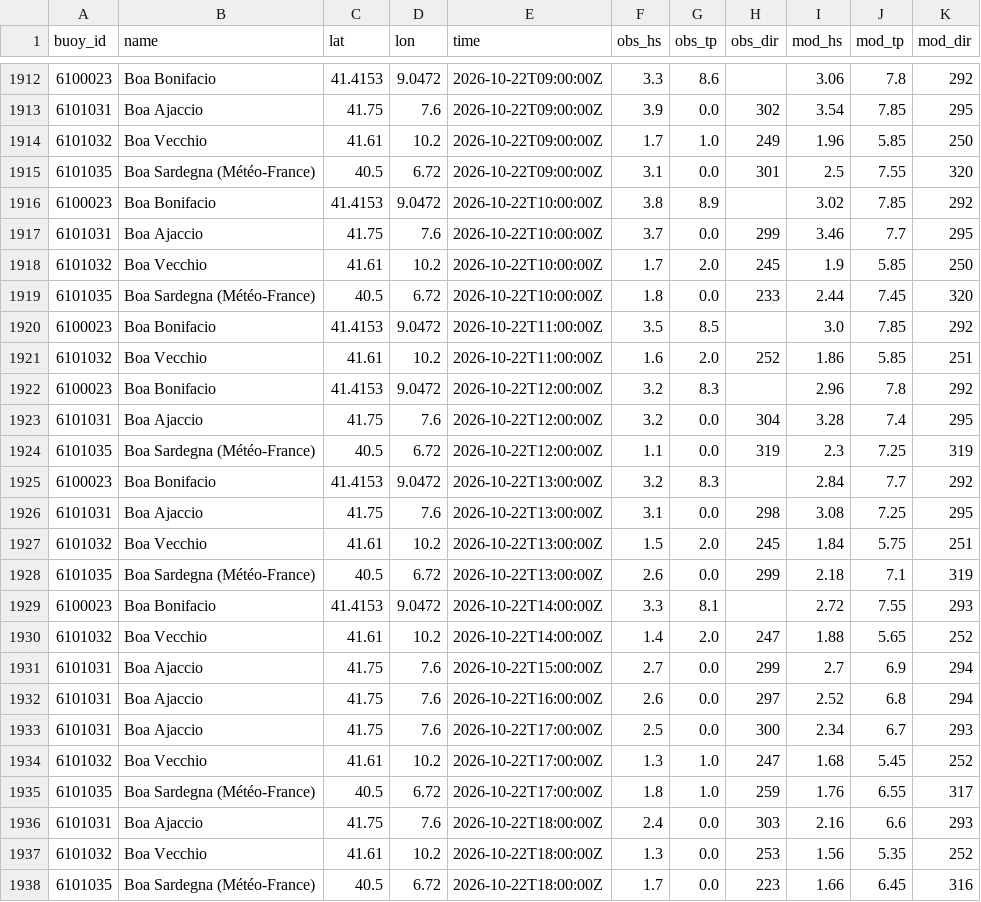
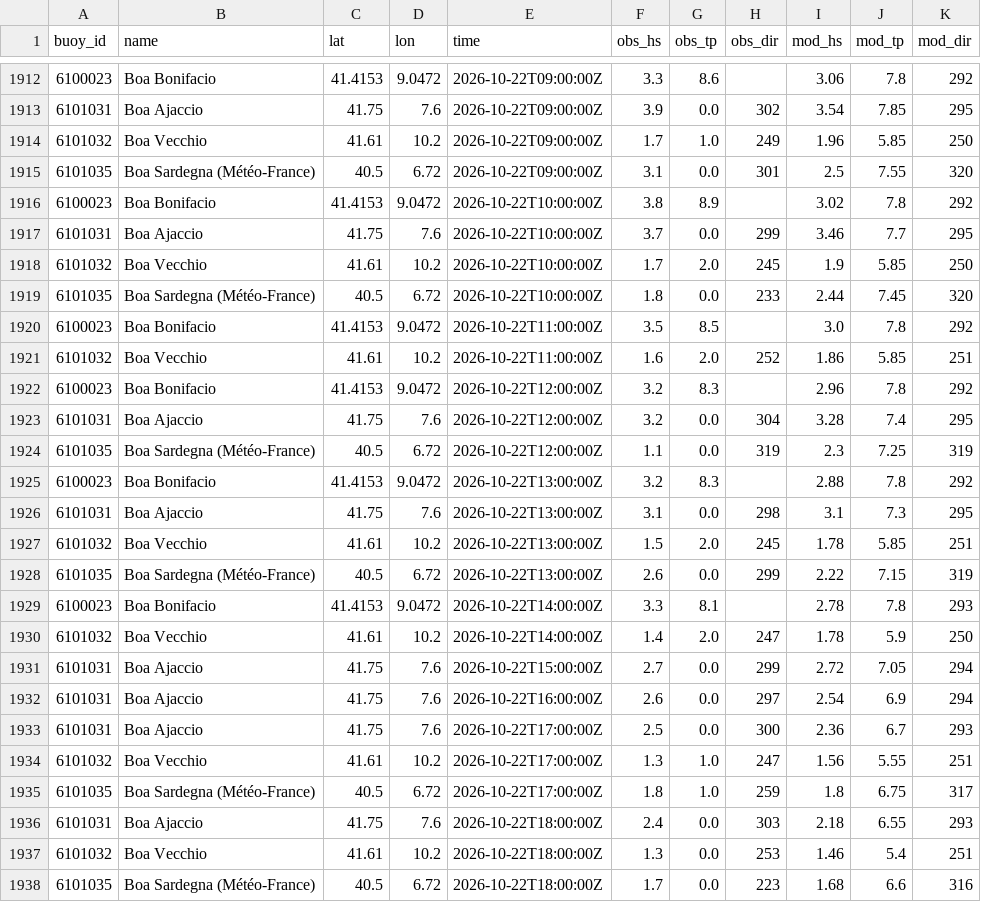
Before and after one commit to devskip/waves, a CSV file: buoy_history.csv, drawn as a sheet; only a part is shown, gaps mark what is left out; the diff covers the shown part only.

```diff
--- a/buoy_history.csv
+++ b/buoy_history.csv
@@ -1915,3 +1915,3 @@ buoy_id,name,lat,lon,time,obs_hs,obs_tp,obs_dir,mod_hs,mod_tp,mod_dir
 6101035,Boa Sardegna (Météo-France),40.5,6.72,2026-10-22T09:00:00Z,3.1,0.0,301,2.5,7.55,320
-6100023,Boa Bonifacio,41.4153,9.0472,2026-10-22T10:00:00Z,3.8,8.9,,3.02,7.85,292
+6100023,Boa Bonifacio,41.4153,9.0472,2026-10-22T10:00:00Z,3.8,8.9,,3.02,7.8,292
 6101031,Boa Ajaccio,41.75,7.6,2026-10-22T10:00:00Z,3.7,0.0,299,3.46,7.7,295
@@ -1919,3 +1919,3 @@ buoy_id,name,lat,lon,time,obs_hs,obs_tp,obs_dir,mod_hs,mod_tp,mod_dir
 6101035,Boa Sardegna (Météo-France),40.5,6.72,2026-10-22T10:00:00Z,1.8,0.0,233,2.44,7.45,320
-6100023,Boa Bonifacio,41.4153,9.0472,2026-10-22T11:00:00Z,3.5,8.5,,3.0,7.85,292
+6100023,Boa Bonifacio,41.4153,9.0472,2026-10-22T11:00:00Z,3.5,8.5,,3.0,7.8,292
 6101032,Boa Vecchio,41.61,10.2,2026-10-22T11:00:00Z,1.6,2.0,252,1.86,5.85,251
@@ -1924,15 +1924,15 @@ buoy_id,name,lat,lon,time,obs_hs,obs_tp,obs_dir,mod_hs,mod_tp,mod_dir
 6101035,Boa Sardegna (Météo-France),40.5,6.72,2026-10-22T12:00:00Z,1.1,0.0,319,2.3,7.25,319
-6100023,Boa Bonifacio,41.4153,9.0472,2026-10-22T13:00:00Z,3.2,8.3,,2.84,7.7,292
-6101031,Boa Ajaccio,41.75,7.6,2026-10-22T13:00:00Z,3.1,0.0,298,3.08,7.25,295
-6101032,Boa Vecchio,41.61,10.2,2026-10-22T13:00:00Z,1.5,2.0,245,1.84,5.75,251
-6101035,Boa Sardegna (Météo-France),40.5,6.72,2026-10-22T13:00:00Z,2.6,0.0,299,2.18,7.1,319
-6100023,Boa Bonifacio,41.4153,9.0472,2026-10-22T14:00:00Z,3.3,8.1,,2.72,7.55,293
-6101032,Boa Vecchio,41.61,10.2,2026-10-22T14:00:00Z,1.4,2.0,247,1.88,5.65,252
-6101031,Boa Ajaccio,41.75,7.6,2026-10-22T15:00:00Z,2.7,0.0,299,2.7,6.9,294
-6101031,Boa Ajaccio,41.75,7.6,2026-10-22T16:00:00Z,2.6,0.0,297,2.52,6.8,294
-6101031,Boa Ajaccio,41.75,7.6,2026-10-22T17:00:00Z,2.5,0.0,300,2.34,6.7,293
-6101032,Boa Vecchio,41.61,10.2,2026-10-22T17:00:00Z,1.3,1.0,247,1.68,5.45,252
-6101035,Boa Sardegna (Météo-France),40.5,6.72,2026-10-22T17:00:00Z,1.8,1.0,259,1.76,6.55,317
-6101031,Boa Ajaccio,41.75,7.6,2026-10-22T18:00:00Z,2.4,0.0,303,2.16,6.6,293
-6101032,Boa Vecchio,41.61,10.2,2026-10-22T18:00:00Z,1.3,0.0,253,1.56,5.35,252
-6101035,Boa Sardegna (Météo-France),40.5,6.72,2026-10-22T18:00:00Z,1.7,0.0,223,1.66,6.45,316
+6100023,Boa Bonifacio,41.4153,9.0472,2026-10-22T13:00:00Z,3.2,8.3,,2.88,7.8,292
+6101031,Boa Ajaccio,41.75,7.6,2026-10-22T13:00:00Z,3.1,0.0,298,3.1,7.3,295
+6101032,Boa Vecchio,41.61,10.2,2026-10-22T13:00:00Z,1.5,2.0,245,1.78,5.85,251
+6101035,Boa Sardegna (Météo-France),40.5,6.72,2026-10-22T13:00:00Z,2.6,0.0,299,2.22,7.15,319
+6100023,Boa Bonifacio,41.4153,9.0472,2026-10-22T14:00:00Z,3.3,8.1,,2.78,7.8,293
+6101032,Boa Vecchio,41.61,10.2,2026-10-22T14:00:00Z,1.4,2.0,247,1.78,5.9,250
+6101031,Boa Ajaccio,41.75,7.6,2026-10-22T15:00:00Z,2.7,0.0,299,2.72,7.05,294
+6101031,Boa Ajaccio,41.75,7.6,2026-10-22T16:00:00Z,2.6,0.0,297,2.54,6.9,294
+6101031,Boa Ajaccio,41.75,7.6,2026-10-22T17:00:00Z,2.5,0.0,300,2.36,6.7,293
+6101032,Boa Vecchio,41.61,10.2,2026-10-22T17:00:00Z,1.3,1.0,247,1.56,5.55,251
+6101035,Boa Sardegna (Météo-France),40.5,6.72,2026-10-22T17:00:00Z,1.8,1.0,259,1.8,6.75,317
+6101031,Boa Ajaccio,41.75,7.6,2026-10-22T18:00:00Z,2.4,0.0,303,2.18,6.55,293
+6101032,Boa Vecchio,41.61,10.2,2026-10-22T18:00:00Z,1.3,0.0,253,1.46,5.4,251
+6101035,Boa Sardegna (Météo-France),40.5,6.72,2026-10-22T18:00:00Z,1.7,0.0,223,1.68,6.6,316
```
Also changed, not shown: 10 edited cells elsewhere in this file, 1 other file.
